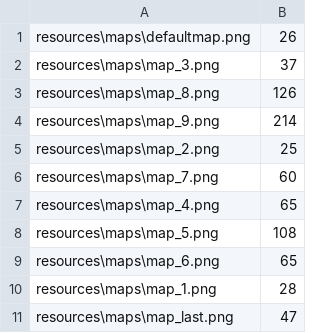
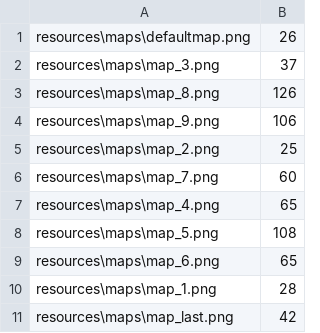
Before and after one commit to Matysekxx/RealEngine, a CSV file: resources/saves/best_times.csv, drawn as a sheet.

```diff
--- a/resources/saves/best_times.csv
+++ b/resources/saves/best_times.csv
@@ -3,3 +3,3 @@ resources\maps\map_3.png,37
 resources\maps\map_8.png,126
-resources\maps\map_9.png,214
+resources\maps\map_9.png,106
 resources\maps\map_2.png,25
@@ -10,2 +10,2 @@ resources\maps\map_6.png,65
 resources\maps\map_1.png,28
-resources\maps\map_last.png,47
+resources\maps\map_last.png,42
```
Also changed, not shown: 17 other files.
